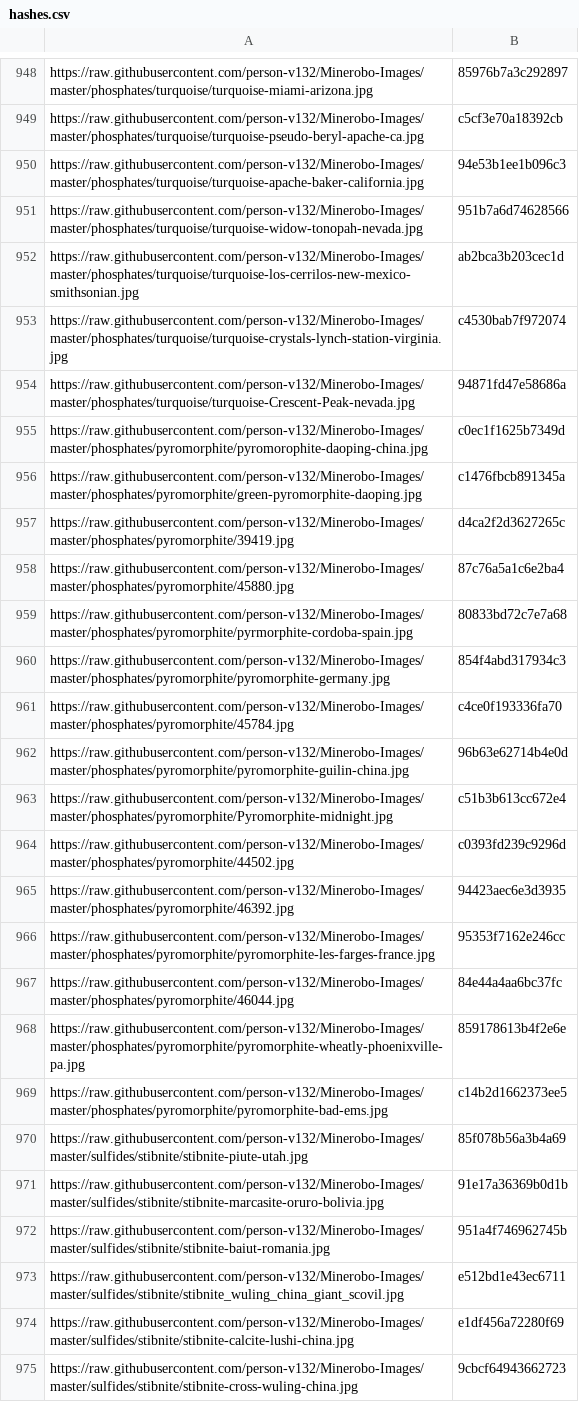
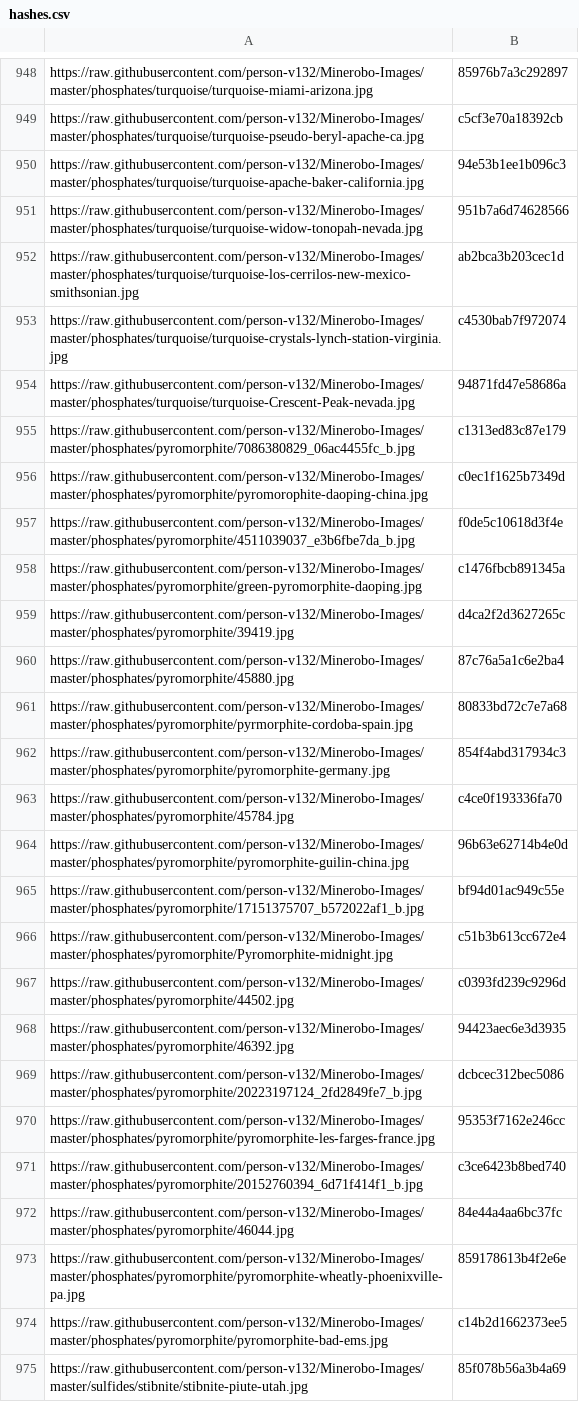
Before and after one commit to person-v132/Minerobo-Images, a CSV file: hashes.csv, drawn as a sheet; only a part is shown, gaps mark what is left out; the shorter side is filled out with more unchanged rows.

```diff
--- a/hashes.csv
+++ b/hashes.csv
@@ -954,3 +954,5 @@ https://raw.githubusercontent.com/person-v132/Minerobo-Images/master/phosphates/
 https://raw.githubusercontent.com/person-v132/Minerobo-Images/master/phosphates/turquoise/turquoise-Crescent-Peak-nevada.jpg,94871fd47e58686a
+https://raw.githubusercontent.com/person-v132/Minerobo-Images/master/phosphates/pyromorphite/7086380829_06ac4455fc_b.jpg,c1313ed83c87e179
 https://raw.githubusercontent.com/person-v132/Minerobo-Images/master/phosphates/pyromorphite/pyromorophite-daoping-china.jpg,c0ec1f1625b7349d
+https://raw.githubusercontent.com/person-v132/Minerobo-Images/master/phosphates/pyromorphite/4511039037_e3b6fbe7da_b.jpg,f0de5c10618d3f4e
 https://raw.githubusercontent.com/person-v132/Minerobo-Images/master/phosphates/pyromorphite/green-pyromorphite-daoping.jpg,c1476fbcb891345a
@@ -962,2 +964,3 @@ https://raw.githubusercontent.com/person-v132/Minerobo-Images/master/phosphates/
 https://raw.githubusercontent.com/person-v132/Minerobo-Images/master/phosphates/pyromorphite/pyromorphite-guilin-china.jpg,96b63e62714b4e0d
+https://raw.githubusercontent.com/person-v132/Minerobo-Images/master/phosphates/pyromorphite/17151375707_b572022af1_b.jpg,bf94d01ac949c55e
 https://raw.githubusercontent.com/person-v132/Minerobo-Images/master/phosphates/pyromorphite/Pyromorphite-midnight.jpg,c51b3b613cc672e4
@@ -965,3 +968,5 @@ https://raw.githubusercontent.com/person-v132/Minerobo-Images/master/phosphates/
 https://raw.githubusercontent.com/person-v132/Minerobo-Images/master/phosphates/pyromorphite/46392.jpg,94423aec6e3d3935
+https://raw.githubusercontent.com/person-v132/Minerobo-Images/master/phosphates/pyromorphite/20223197124_2fd2849fe7_b.jpg,dcbcec312bec5086
 https://raw.githubusercontent.com/person-v132/Minerobo-Images/master/phosphates/pyromorphite/pyromorphite-les-farges-france.jpg,95353f7162e246cc
+https://raw.githubusercontent.com/person-v132/Minerobo-Images/master/phosphates/pyromorphite/20152760394_6d71f414f1_b.jpg,c3ce6423b8bed740
 https://raw.githubusercontent.com/person-v132/Minerobo-Images/master/phosphates/pyromorphite/46044.jpg,84e44a4aa6bc37fc
```
